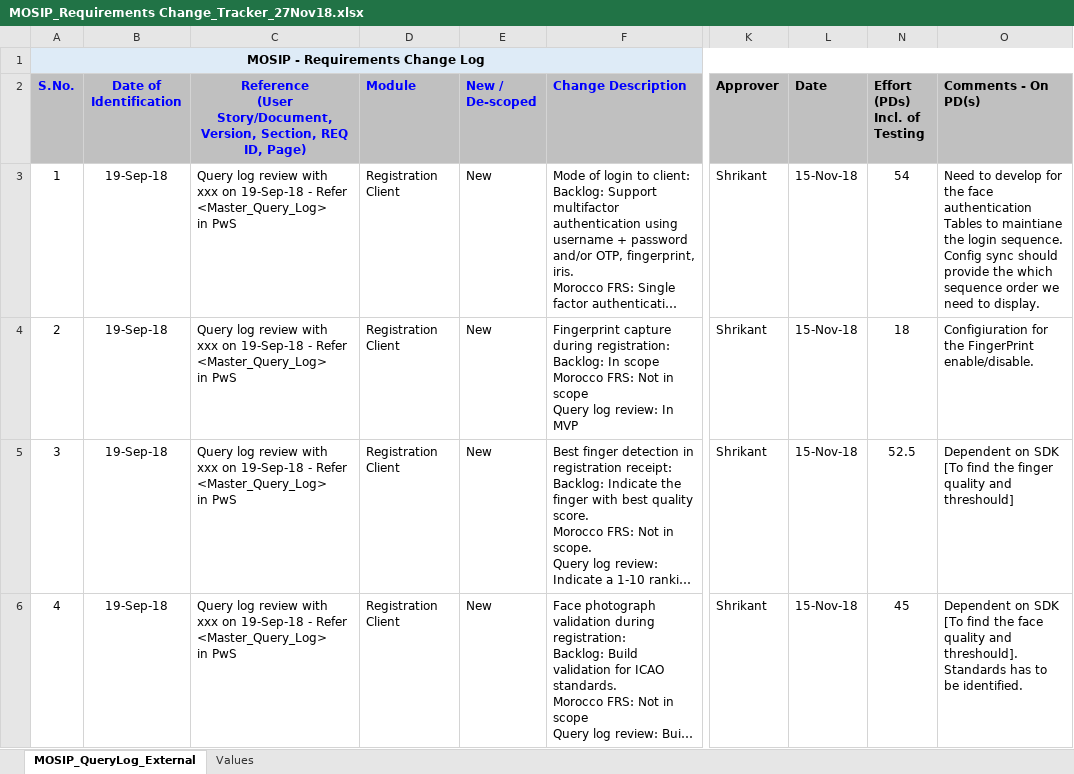
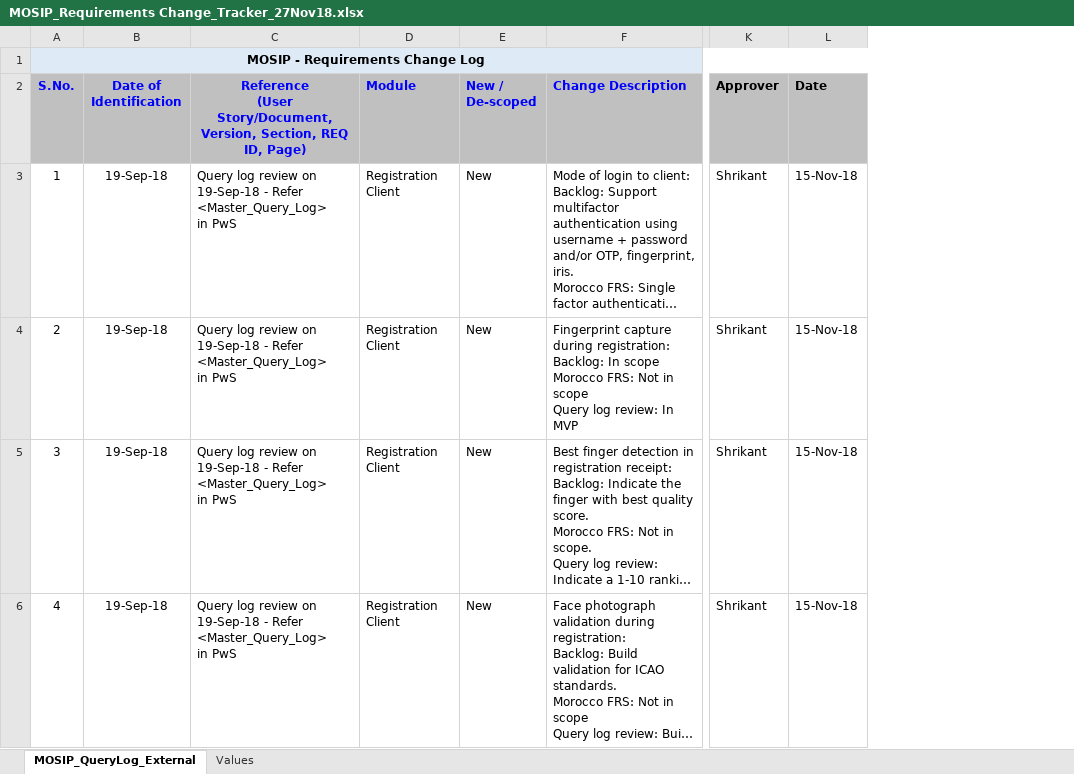
Before and after one commit to mosip/commons, an Excel workbook: requirements/MOSIP_Requirements Change_Tracker_27Nov18.xlsx, sheet MOSIP_QueryLog_External, drawn as a sheet; only a part is shown, gaps mark what is left out; long unchanged cells end in …; values as stored, in another font and other column widths than the file's, no borders; removed rows and columns are numbered as before the commit, all else as after; ↵ is a line break in a cell; the diff covers the shown part only; the diff names each change by its address in the sheet, - before the commit and + after, or states it on an @@ line.

Commit message:
Update requirements/MOSIP_Requirements Change_Tracker_27Nov18.xlsx
Former-commit-id: 174a3e6ef72a267302d81d01367a1bcec20e2508
Former-commit-id: 9a963c22623946fea9ce52b63190aeb14e22aed7
Former-commit-id: cfefdc6cc6d4d5101829a3ab0f264af0823cc6d3

```diff
--- a/requirements/MOSIP_Requirements Change_Tracker_27Nov18.xlsx (sheet MOSIP_QueryLog_External)
+++ b/requirements/MOSIP_Requirements Change_Tracker_27Nov18.xlsx (sheet MOSIP_QueryLog_External)
@@ column N (Effort (PDs) Incl. of Testing) hidden, rows 3-6: 54 | 18 | 52.5 | 45 @@
@@ column O (Comments - On PD(s)) hidden, rows 3-6: Need to develop for the face authentication ↵ Tables to maintiane the login sequence. ↵ Config sync should provide the which sequence order we need to display. | Configiuration for the FingerPrint enable/disable. | Dependent on SDK [To find the finger quality and threshould] | Dependent on SDK [To find the face quality and threshould]. Standards has to be identified. @@
-C3:C6: …log review with xxx on 19-Sep-18…
+C3:C6: …log review on 19-Sep-18…
```
Also changed, not shown: 5 added rows, 146 edited cells, cell formats and row numbers in column A elsewhere in this sheet.
